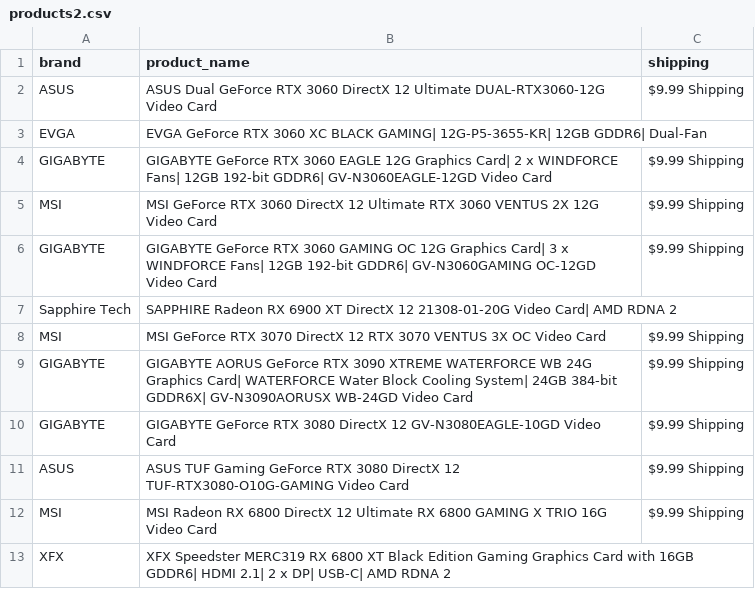
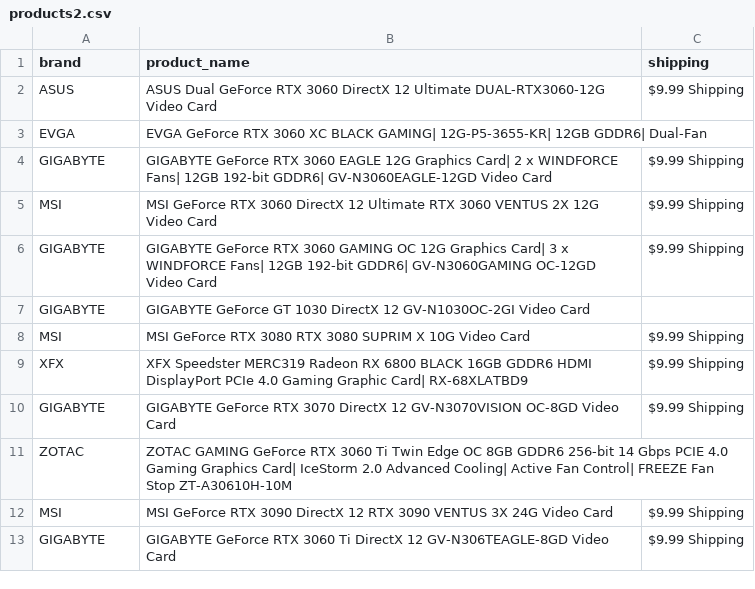
Before and after one commit to edwsqa/Crawler, a CSV file: files/products2.csv, drawn as a sheet.

Commit message:
Automatic commit and push

```diff
--- a/files/products2.csv
+++ b/files/products2.csv
@@ -6,8 +6,8 @@ MSI,MSI GeForce RTX 3060 DirectX 12 Ultimate RTX 3060 VENTUS 2X 12G Video Card,$
 GIGABYTE,GIGABYTE GeForce RTX 3060 GAMING OC 12G Graphics Card| 3 x WINDFORCE Fans| 12GB 192-bit GDDR6| GV-N3060GAMING OC-12GD Video Card,$9.99 Shipping
-Sapphire Tech,SAPPHIRE Radeon RX 6900 XT DirectX 12 21308-01-20G Video Card| AMD RDNA 2,
-MSI,MSI GeForce RTX 3070 DirectX 12 RTX 3070 VENTUS 3X OC Video Card,$9.99 Shipping
-GIGABYTE,GIGABYTE AORUS GeForce RTX 3090 XTREME WATERFORCE WB 24G Graphics Card| WATERFORCE Water Block Cooling System| 24GB 384-bit GDDR6X| GV-N3090AORUSX WB-24GD Video Card,$9.99 Shipping
-GIGABYTE,GIGABYTE GeForce RTX 3080 DirectX 12 GV-N3080EAGLE-10GD Video Card,$9.99 Shipping
-ASUS,ASUS TUF Gaming GeForce RTX 3080 DirectX 12 TUF-RTX3080-O10G-GAMING Video Card,$9.99 Shipping
-MSI,MSI Radeon RX 6800 DirectX 12 Ultimate RX 6800 GAMING X TRIO 16G Video Card,$9.99 Shipping
-XFX,XFX Speedster MERC319 RX 6800 XT Black Edition Gaming Graphics Card with 16GB GDDR6| HDMI 2.1| 2 x DP| USB-C| AMD RDNA 2,
+GIGABYTE,GIGABYTE GeForce GT 1030 DirectX 12 GV-N1030OC-2GI Video Card,
+MSI,MSI GeForce RTX 3080 RTX 3080 SUPRIM X 10G Video Card,$9.99 Shipping
+XFX,XFX Speedster MERC319 Radeon RX 6800 BLACK 16GB GDDR6 HDMI DisplayPort PCIe 4.0 Gaming Graphic Card| RX-68XLATBD9,$9.99 Shipping
+GIGABYTE,GIGABYTE GeForce RTX 3070 DirectX 12 GV-N3070VISION OC-8GD Video Card,$9.99 Shipping
+ZOTAC,ZOTAC GAMING GeForce RTX 3060 Ti Twin Edge OC 8GB GDDR6 256-bit 14 Gbps PCIE 4.0 Gaming Graphics Card| IceStorm 2.0 Advanced Cooling| Active Fan Control| FREEZE Fan Stop ZT-A30610H-10M,
+MSI,MSI GeForce RTX 3090 DirectX 12 RTX 3090 VENTUS 3X 24G Video Card,$9.99 Shipping
+GIGABYTE,GIGABYTE GeForce RTX 3060 Ti DirectX 12 GV-N306TEAGLE-8GD Video Card,$9.99 Shipping
```
